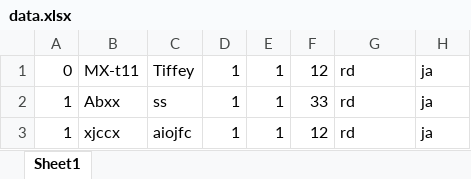
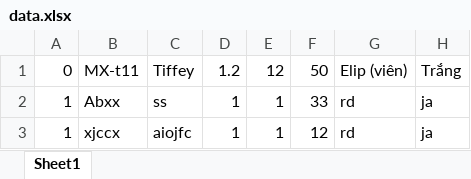
Before and after one commit to DustinDust/quan-ly-thuoc, an Excel workbook: data.xlsx, sheet Sheet1, drawn as a sheet; values as stored, in another font and other column widths than the file's, no borders; the diff names each change by its address in the sheet, - before the commit and + after, or states it on an @@ line.

```diff
--- a/data.xlsx (sheet Sheet1)
+++ b/data.xlsx (sheet Sheet1)
-D1: 1
+D1: 1.2
-E1: 1
+E1: 12
-F1: 12
+F1: 50
-G1: rd
+G1: Elip (viên)
-H1: ja
+H1: Trắng
```
Also changed, not shown: 9 other files.
